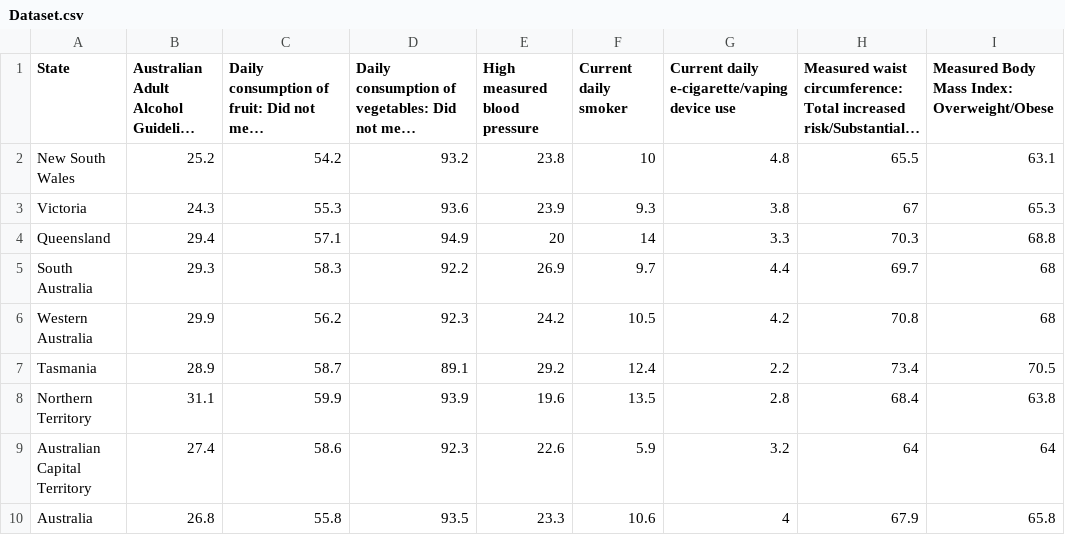
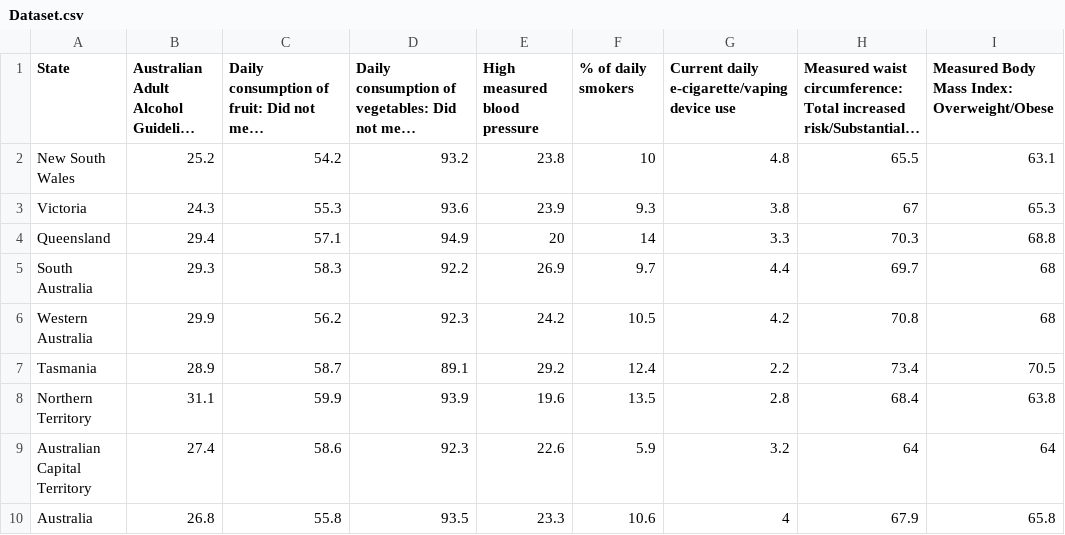
Before and after one commit to IlyasHasyim/FIT3179_Vis2_Repository, a CSV file: data/Dataset.csv, drawn as a sheet; only a part is shown; long unchanged cells end in …; the diff names each change by its address in the sheet, - before the commit and + after, or states it on an @@ line.

Commit message:
Changed dataset column title

```diff
--- a/data/Dataset.csv
+++ b/data/Dataset.csv
-F1: Current daily smoker
+F1: % of daily smokers
```
Also changed, not shown: 1 other file.
